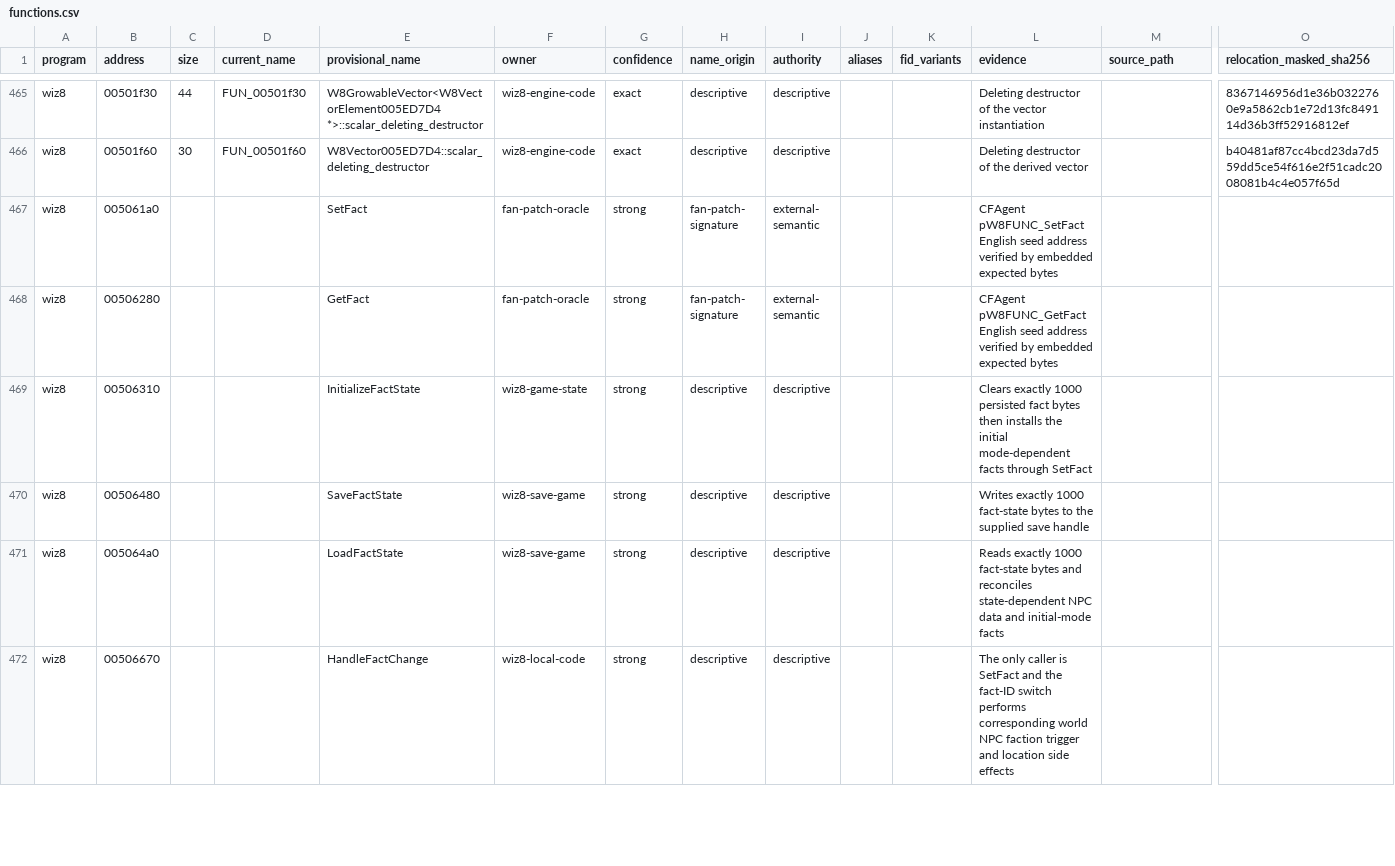
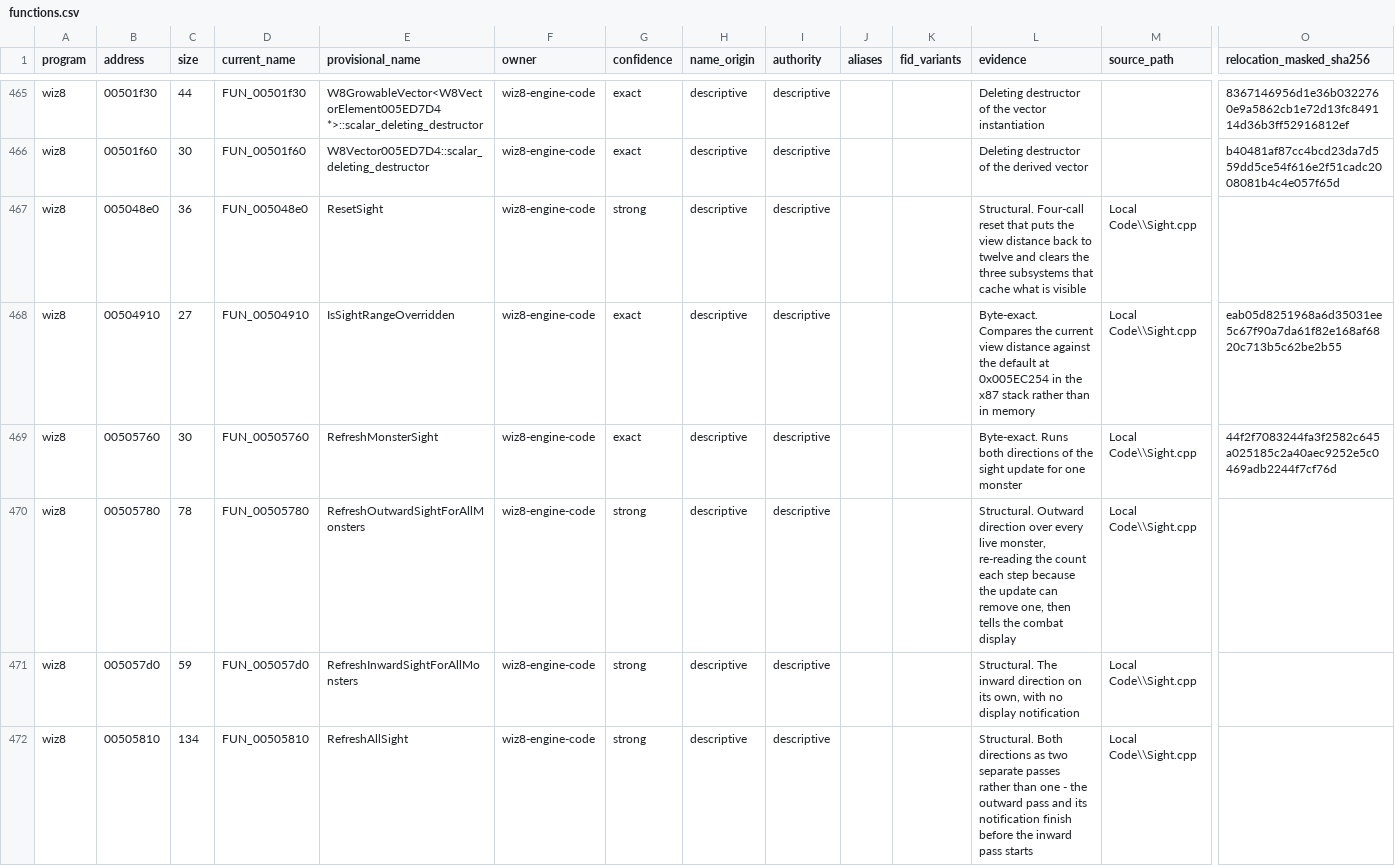
Before and after one commit to agluszak/wizardry-8-decomp, a CSV file: evidence/reviewed/wiz8/functions.csv, drawn as a sheet; only a part is shown, gaps mark what is left out; the shorter side is filled out with more unchanged rows; rows hold the shown columns only; the diff covers the shown part only; the diff names each change by its address in the sheet, - before the commit and + after, or states it on an @@ line.

Commit message:
wiz8: recover the sight sweeps and visibility lists
Twelve Sight.cpp bodies, six byte-exact. The two release paths carry the names
their error text prints - ReleaseMonToMonVisibilityInfoAbout and
ReleaseMonToMonVisibilityList - and between them own the per-monster
visibility list at monster-info 0x2b6: one drops every record anyone held about
a departing monster, the other empties and destroys the list and only then
sweeps the rest. The three refresh sweeps differ only in which direction of the
sight update they run and whether the combat display is told, which is what
makes that argument a direction.

```diff
--- a/evidence/reviewed/wiz8/functions.csv
+++ b/evidence/reviewed/wiz8/functions.csv
+row 467: wiz8 | 005048e0 | 36 | FUN_005048e0 | ResetSight | wiz8-engine-code | strong | descriptive | descriptive |  |  | Structural. Four-call reset that puts the view distance back to twelve and clears the three subsystems that cache what is visible | Local Code\\Sight.cpp
+row 468: wiz8 | 00504910 | 27 | FUN_00504910 | IsSightRangeOverridden | wiz8-engine-code | exact | descriptive | descriptive |  |  | Byte-exact. Compares the current view distance against the default at 0x005EC254 in the x87 stack rather than in memory | Local Code\\Sight.cpp | eab05d8251968a6d35031ee5c67f90a7da61f82e168af6820c713b5c62be2b55
+row 469: wiz8 | 00505760 | 30 | FUN_00505760 | RefreshMonsterSight | wiz8-engine-code | exact | descriptive | descriptive |  |  | Byte-exact. Runs both directions of the sight update for one monster | Local Code\\Sight.cpp | 44f2f7083244fa3f2582c645a025185c2a40aec9252e5c0469adb2244f7cf76d
+row 470: wiz8 | 00505780 | 78 | FUN_00505780 | RefreshOutwardSightForAllMonsters | wiz8-engine-code | strong | descriptive | descriptive |  |  | Structural. Outward direction over every live monster, re-reading the count each step because the update can remove one, then tells the combat display | Local Code\\Sight.cpp
+row 471: wiz8 | 005057d0 | 59 | FUN_005057d0 | RefreshInwardSightForAllMonsters | wiz8-engine-code | strong | descriptive | descriptive |  |  | Structural. The inward direction on its own, with no display notification | Local Code\\Sight.cpp
+row 472: wiz8 | 00505810 | 134 | FUN_00505810 | RefreshAllSight | wiz8-engine-code | strong | descriptive | descriptive |  |  | Structural. Both directions as two separate passes rather than one - the outward pass and its notification finish before the inward pass starts | Local Code\\Sight.cpp
```
Also changed, not shown: 6 added rows elsewhere in this file, config/reccmp/wiz8-gameplay-boundaries.csv, 3 other files.
